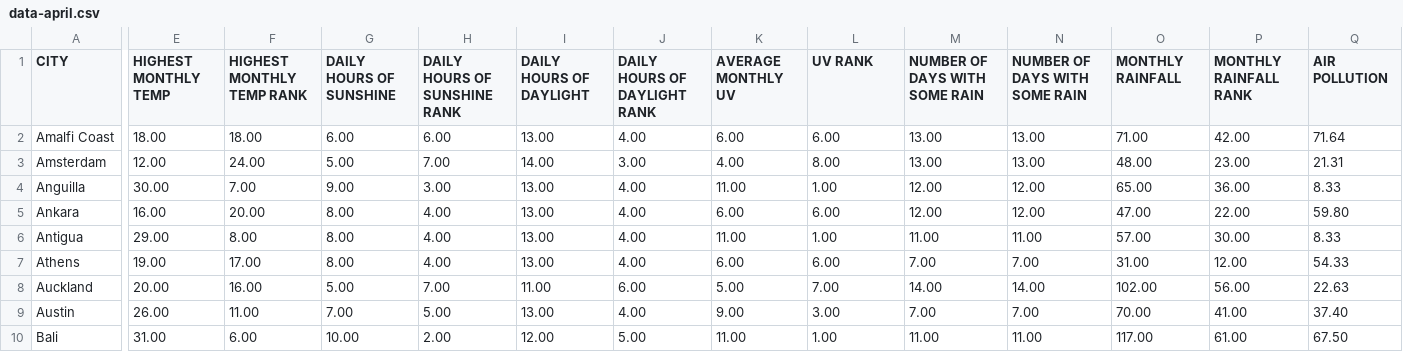
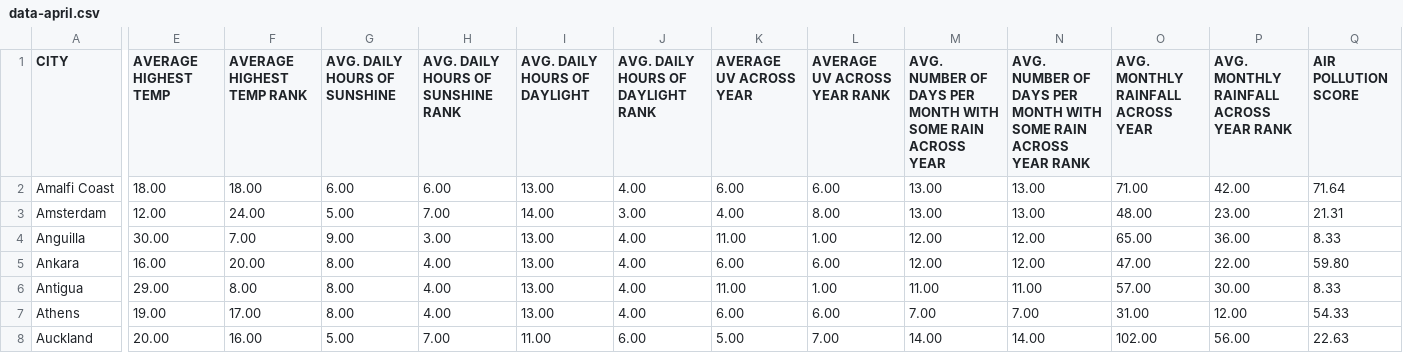
Before and after one commit to TypeAMedia/isv, a CSV file: data/data-april.csv, drawn as a sheet; only a part is shown, gaps mark what is left out; the shorter side is filled out with more unchanged rows; the diff covers the shown part only; the diff names each change by its address in the sheet, - before the commit and + after, or states it on an @@ line.

```diff
--- a/data/data-april.csv
+++ b/data/data-april.csv
-E1: HIGHEST MONTHLY TEMP
+E1: AVERAGE HIGHEST TEMP
-F1: HIGHEST MONTHLY TEMP RANK
+F1: AVERAGE HIGHEST TEMP RANK
-G1: DAILY HOURS OF SUNSHINE
+G1: AVG. DAILY HOURS OF SUNSHINE
-H1: DAILY HOURS OF SUNSHINE RANK
+H1: AVG. DAILY HOURS OF SUNSHINE RANK
-I1: DAILY HOURS OF DAYLIGHT
+I1: AVG. DAILY HOURS OF DAYLIGHT
-J1: DAILY HOURS OF DAYLIGHT RANK
+J1: AVG. DAILY HOURS OF DAYLIGHT RANK
-K1: AVERAGE MONTHLY UV
+K1: AVERAGE UV ACROSS YEAR
-L1: UV RANK
+L1: AVERAGE UV ACROSS YEAR RANK
-M1: NUMBER OF DAYS WITH SOME RAIN
+M1: AVG. NUMBER OF DAYS PER MONTH WITH SOME RAIN ACROSS YEAR
-N1: NUMBER OF DAYS WITH SOME RAIN
+N1: AVG. NUMBER OF DAYS PER MONTH WITH SOME RAIN ACROSS YEAR RANK
-O1: MONTHLY RAINFALL
+O1: AVG. MONTHLY RAINFALL ACROSS YEAR
-P1: MONTHLY RAINFALL RANK
+P1: AVG. MONTHLY RAINFALL ACROSS YEAR RANK
-Q1: AIR POLLUTION
+Q1: AIR POLLUTION SCORE
```
Also changed, not shown: 3 edited cells elsewhere in this file, data/data-august.csv, data/data-december.csv, 19 other files.
